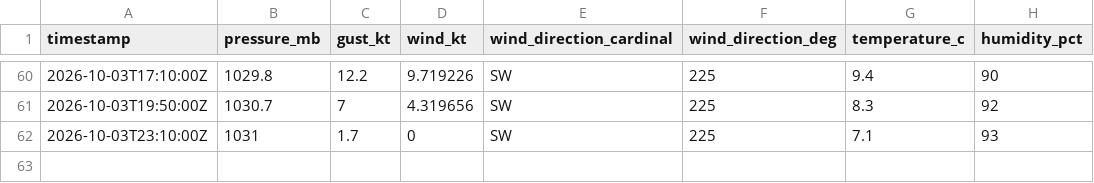
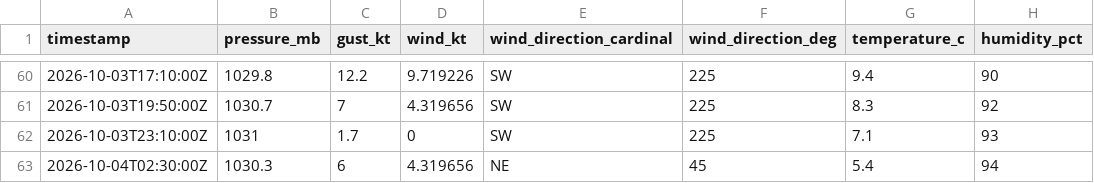
Before and after one commit to marcburri/kite-weather, a CSV file: data/silvaplana.csv, drawn as a sheet; only a part is shown, gaps mark what is left out; the diff names each change by its address in the sheet, - before the commit and + after, or states it on an @@ line.

```diff
--- a/data/silvaplana.csv
+++ b/data/silvaplana.csv
+row 63: 2026-10-04T02:30:00Z | 1030.3 | 6 | 4.319656 | NE | 45 | 5.4 | 94
```
Also changed, not shown: data/yvbeach.csv.
